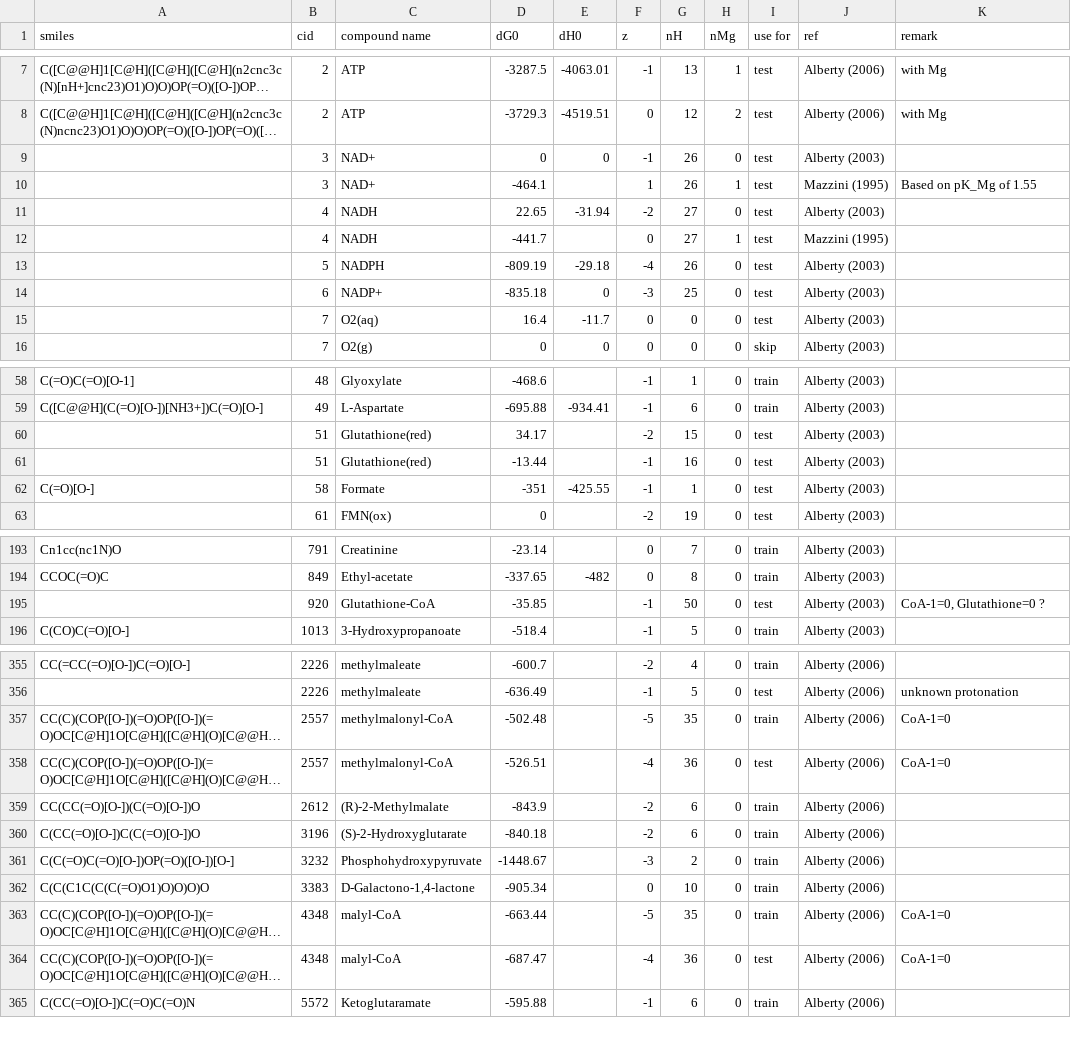
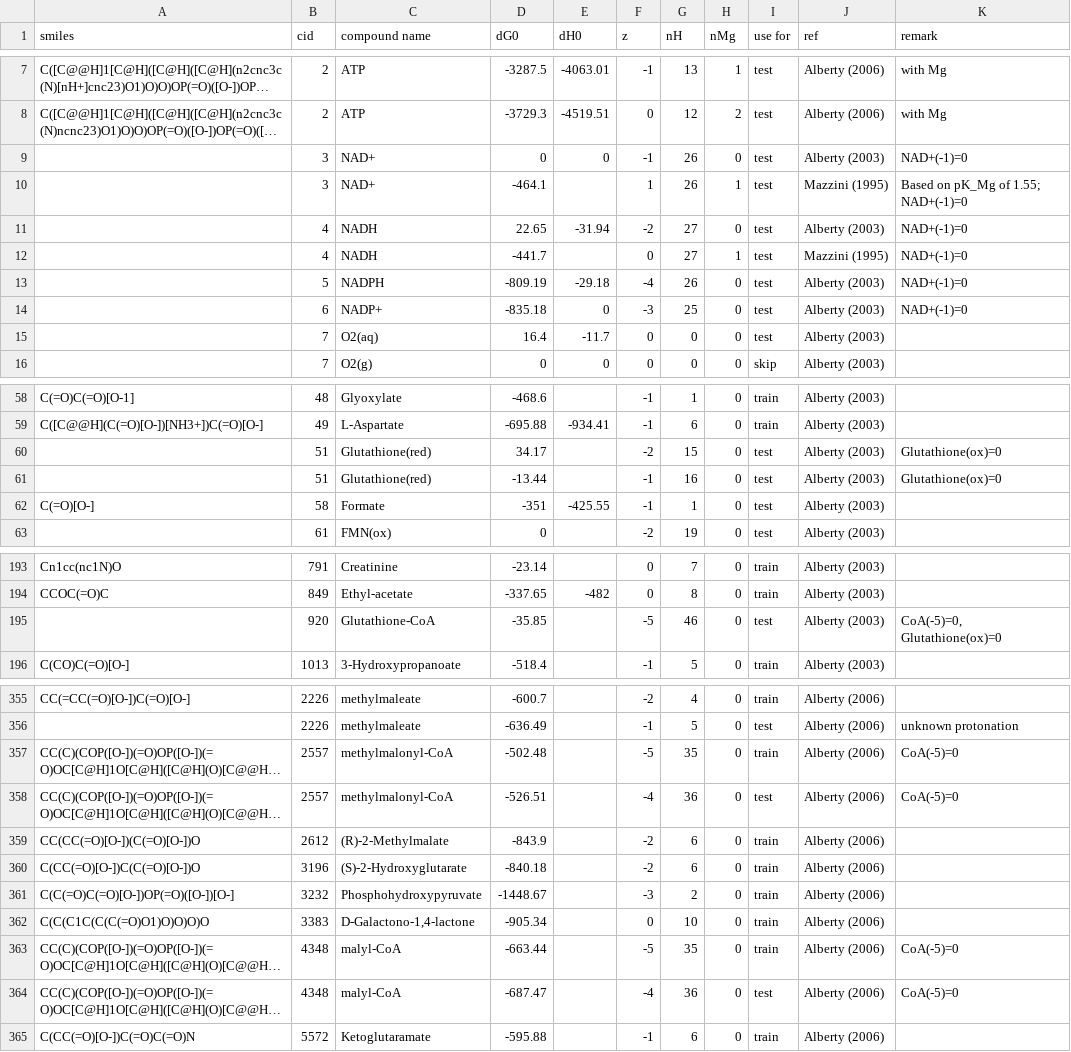
Before and after one commit to eladnoor/milo-lab, a CSV file: data/thermodynamics/dG0.csv, drawn as a sheet; only a part is shown, gaps mark what is left out; long unchanged cells end in …; the diff covers the shown part only; the diff names each change by its address in the sheet, - before the commit and + after, or states it on an @@ line.

Commit message:
CoA identification fix, and also a fix to the nH of glutathion-CoA

```diff
--- a/data/thermodynamics/dG0.csv
+++ b/data/thermodynamics/dG0.csv
-K9 (remark): (empty)
+K9 (remark): NAD+(-1)=0
-K10 (remark): Based on pK_Mg of 1.55
+K10 (remark): Based on pK_Mg of 1.55; NAD+(-1)=0
-K11:K14 (remark): (empty)
+K11:K14 (remark): NAD+(-1)=0
-K60:K61 (remark): (empty)
+K60:K61 (remark): Glutathione(ox)=0
-F195 (z): -1
+F195 (z): -5
-G195 (nH): 50
+G195 (nH): 46
-K195 (remark): CoA-1=0, Glutathione=0 ?
+K195 (remark): CoA(-5)=0, Glutathione(ox)=0
-K357:K358 (remark): CoA-1=0
+K357:K358 (remark): CoA(-5)=0
-K363:K364 (remark): CoA-1=0
+K363:K364 (remark): CoA(-5)=0
```
Also changed, not shown: 5 edited cells elsewhere in this file, data/thermodynamics/groups_species.csv, 2 other files.
